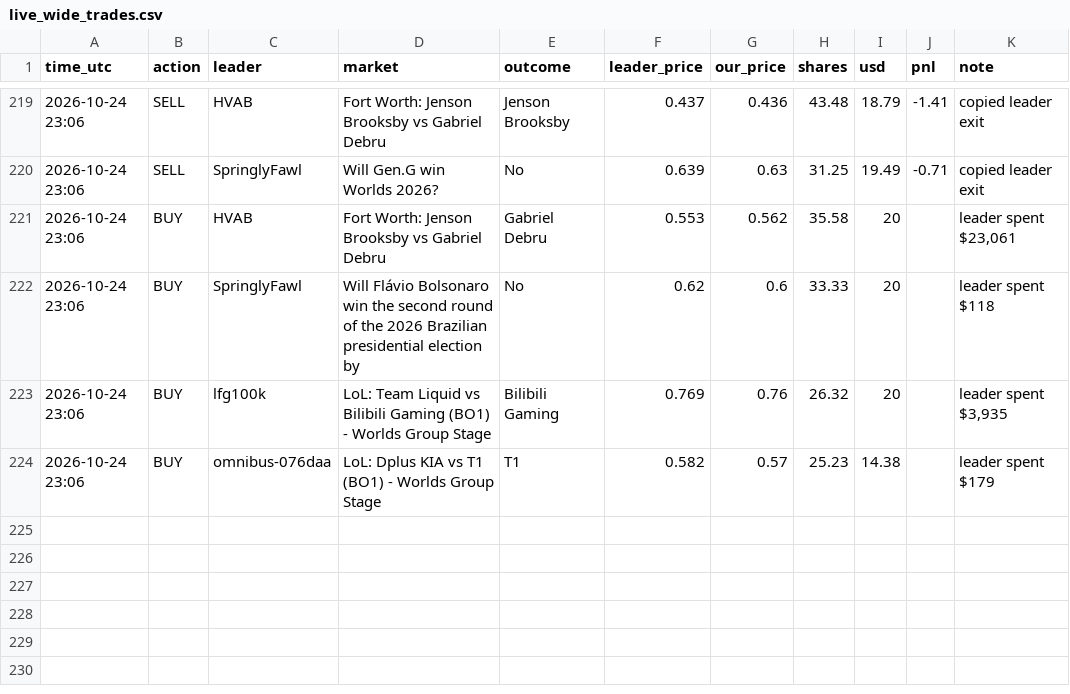
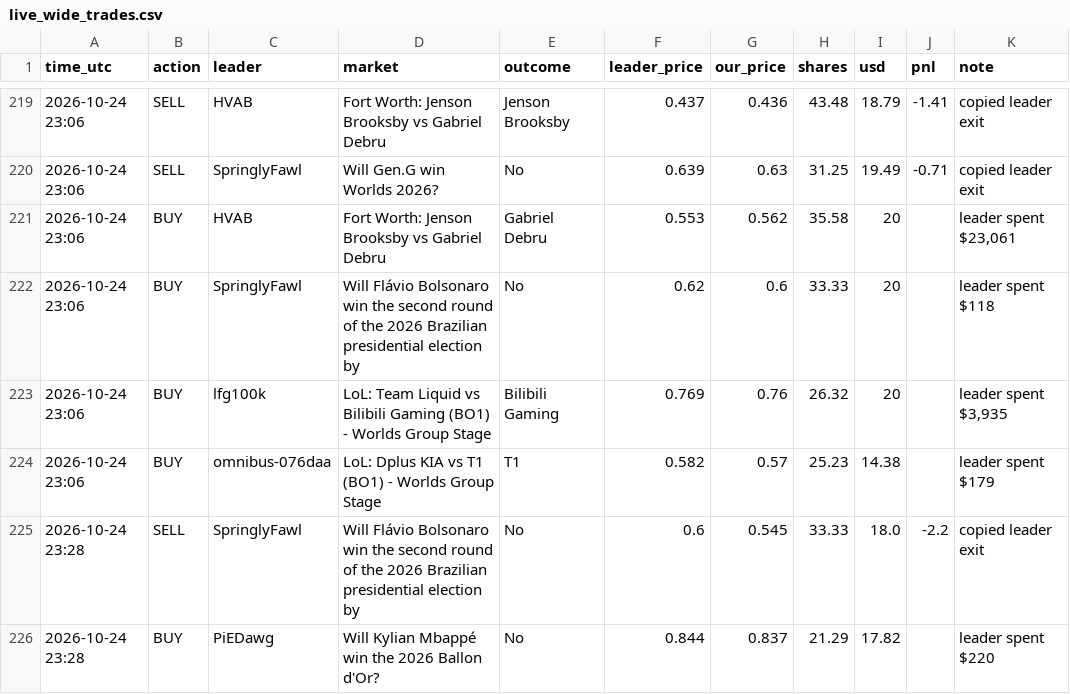
Before and after one commit to Duncan2k04/Polymarket-copybot, a CSV file: data/live_wide_trades.csv, drawn as a sheet; only a part is shown, gaps mark what is left out.

Commit message:
live run 2026-10-24T23:28Z

```diff
--- a/data/live_wide_trades.csv
+++ b/data/live_wide_trades.csv
@@ -224 +224,3 @@ time_utc,action,leader,market,outcome,leader_price,our_price,shares,usd,pnl,note
 2026-10-24 23:06,BUY,omnibus-076daa,LoL: Dplus KIA vs T1 (BO1) - Worlds Group Stage,T1,0.582,0.57,25.23,14.38,,leader spent $179
+2026-10-24 23:28,SELL,SpringlyFawl,Will Flávio Bolsonaro win the second round of the 2026 Brazilian presidential election by ,No,0.6,0.545,33.33,18.0,-2.2,copied leader exit
+2026-10-24 23:28,BUY,PiEDawg,Will Kylian Mbappé win the 2026 Ballon d'Or?,No,0.844,0.837,21.29,17.82,,leader spent $220
```
Also changed, not shown: data/live_top5_equity.csv, data/live_wide_equity.csv, 5 other files.
